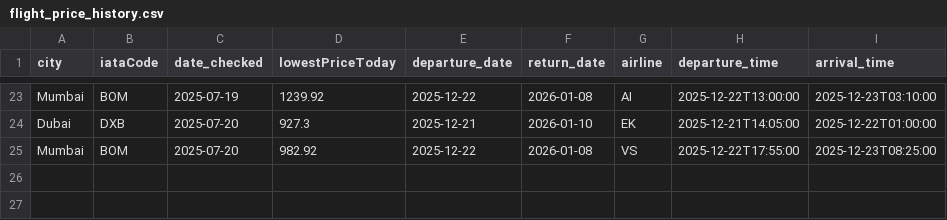
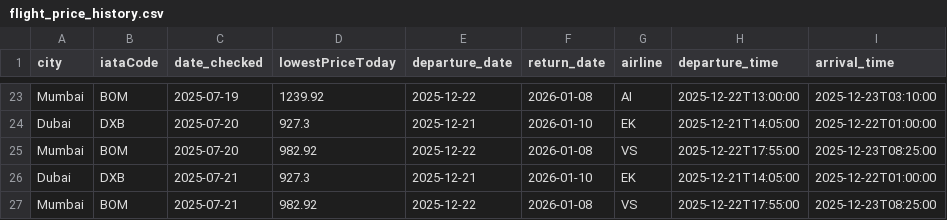
Before and after one commit to aseemTRANS/flight_tracker, a CSV file: flight_price_history.csv, drawn as a sheet; only a part is shown, gaps mark what is left out; the diff names each change by its address in the sheet, - before the commit and + after, or states it on an @@ line.

```diff
--- a/flight_price_history.csv
+++ b/flight_price_history.csv
+row 26: Dubai | DXB | 2025-07-21 | 927.3 | 2025-12-21 | 2026-01-10 | EK | 2025-12-21T14:05:00 | 2025-12-22T01:00:00
+row 27: Mumbai | BOM | 2025-07-21 | 982.92 | 2025-12-22 | 2026-01-08 | VS | 2025-12-22T17:55:00 | 2025-12-23T08:25:00
```
